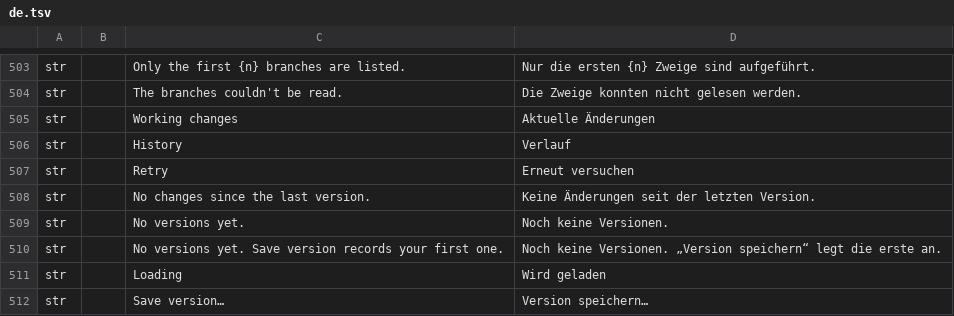
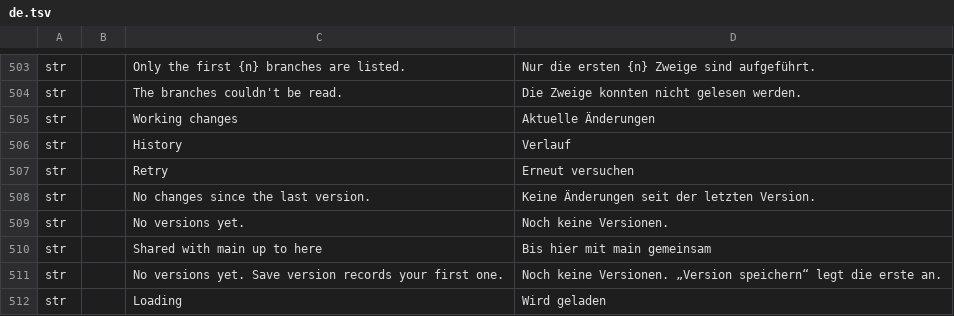
Before and after one commit to software-vision-ai/archforge, a TSV file: crates/ui-egui/src/i18n/de.tsv, drawn as a sheet; only a part is shown, gaps mark what is left out; the shorter side is filled out with more unchanged rows.

```diff
--- a/crates/ui-egui/src/i18n/de.tsv
+++ b/crates/ui-egui/src/i18n/de.tsv
@@ -509,2 +509,3 @@ str		No changes since the last version.	Keine Änderungen seit der letzten Versi
 str		No versions yet.	Noch keine Versionen.
+str		Shared with main up to here	Bis hier mit main gemeinsam
 str		No versions yet. Save version records your first one.	Noch keine Versionen. „Version speichern“ legt die erste an.
```
Also changed, not shown: crates/ui-egui/src/i18n/en.tsv, crates/ui-egui/src/i18n/es.tsv, 11 other files.
